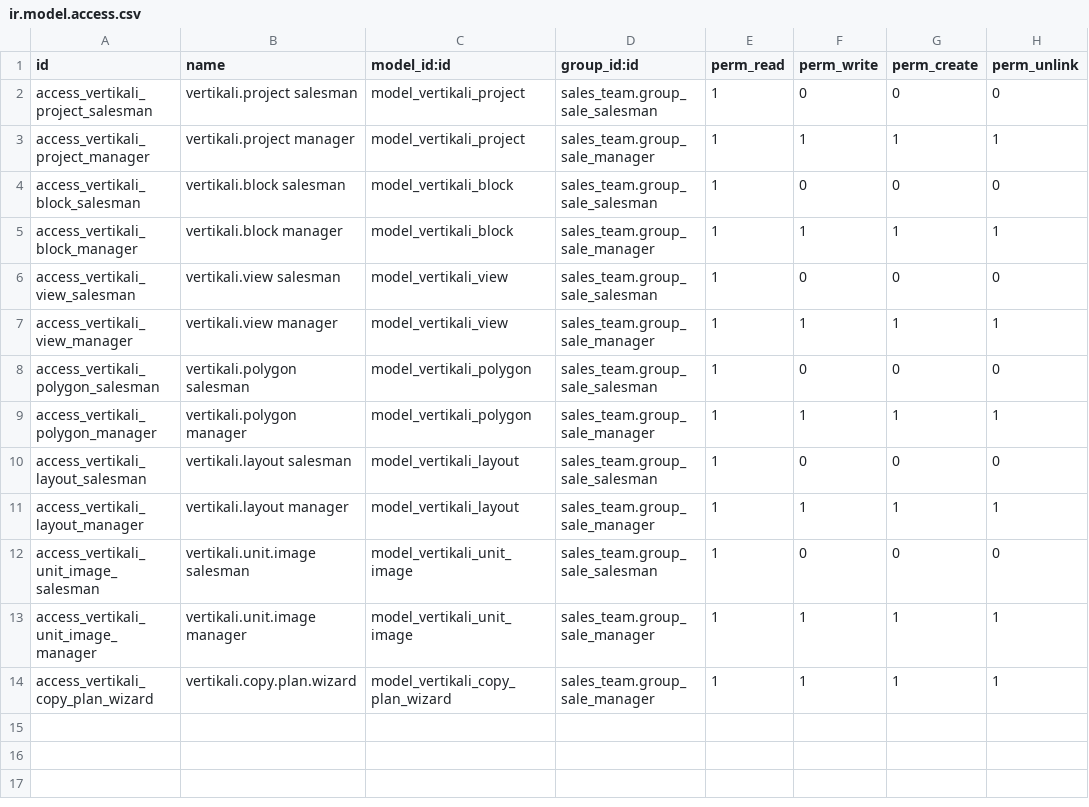
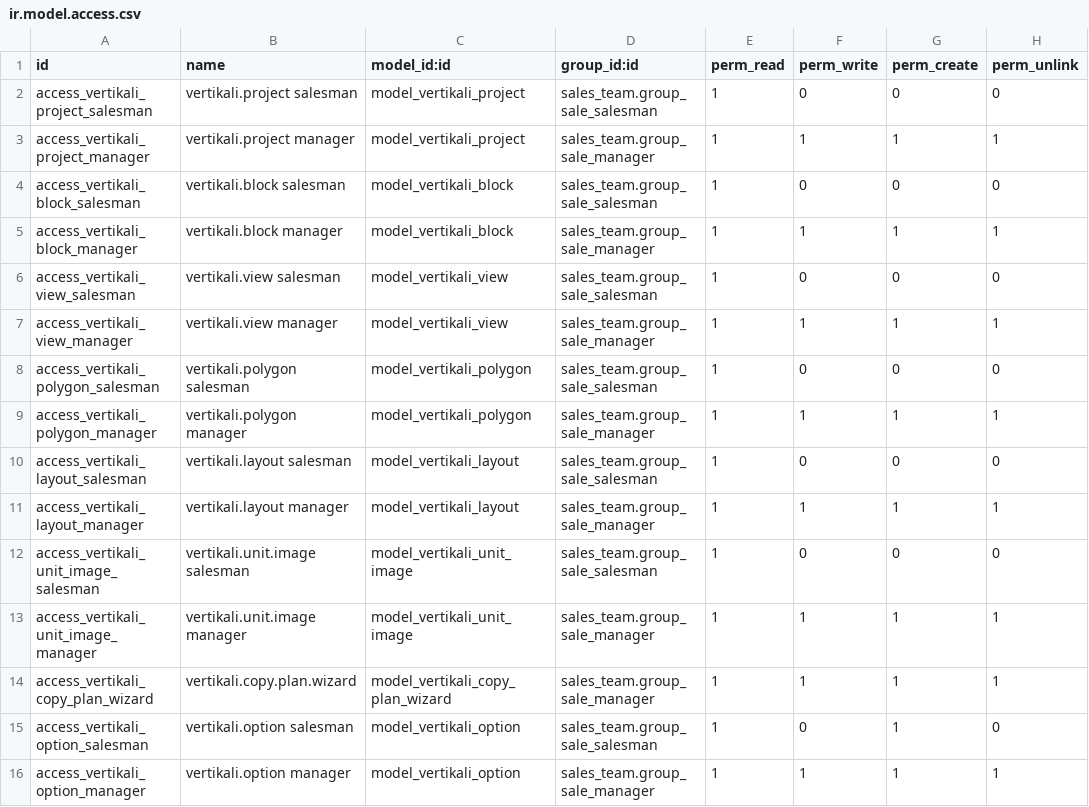
Before and after one commit to refreshg/fmg_flats_figurebi, a CSV file: vertikali/security/ir.model.access.csv, drawn as a sheet.

```diff
--- a/vertikali/security/ir.model.access.csv
+++ b/vertikali/security/ir.model.access.csv
@@ -14 +14,3 @@ access_vertikali_unit_image_manager,vertikali.unit.image manager,model_vertikali
 access_vertikali_copy_plan_wizard,vertikali.copy.plan.wizard,model_vertikali_copy_plan_wizard,sales_team.group_sale_manager,1,1,1,1
+access_vertikali_option_salesman,vertikali.option salesman,model_vertikali_option,sales_team.group_sale_salesman,1,0,1,0
+access_vertikali_option_manager,vertikali.option manager,model_vertikali_option,sales_team.group_sale_manager,1,1,1,1
```
Also changed, not shown: 11 other files.
